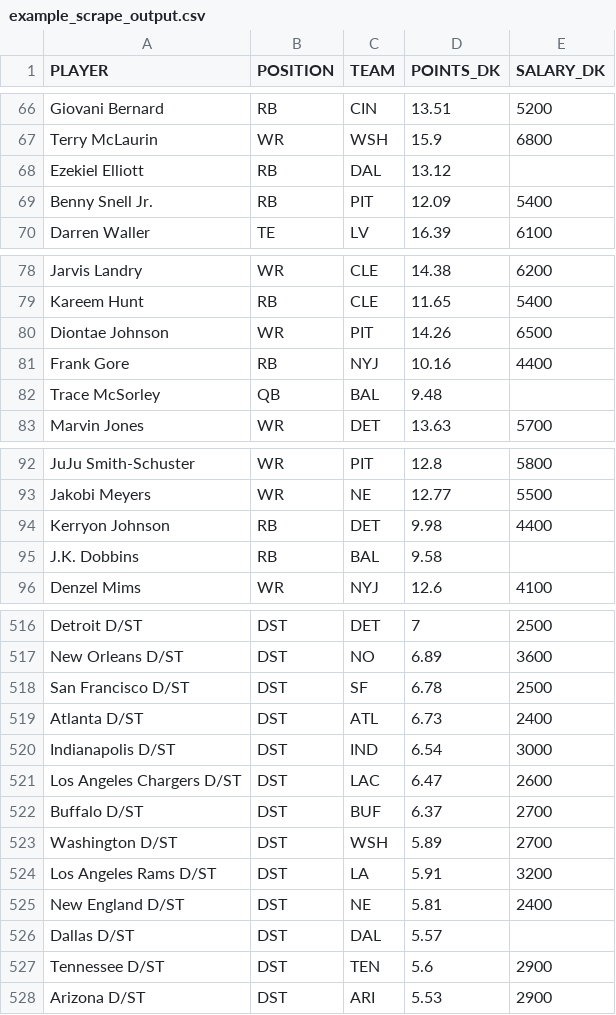
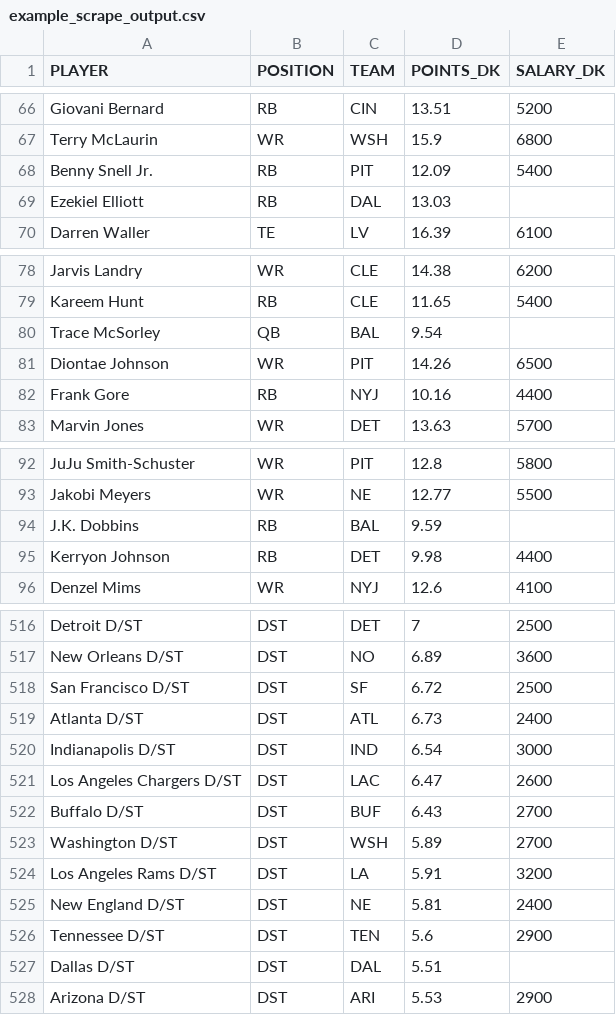
Before and after one commit to tomasokal/github_actions_examples, a CSV file: Output/example_scrape_output.csv, drawn as a sheet; only a part is shown, gaps mark what is left out; the diff covers the shown part only.

```diff
--- a/Output/example_scrape_output.csv
+++ b/Output/example_scrape_output.csv
@@ -67,4 +67,4 @@ Giovani Bernard,RB,CIN,13.51,5200
 Terry McLaurin,WR,WSH,15.9,6800
-Ezekiel Elliott,RB,DAL,13.12,
 Benny Snell Jr.,RB,PIT,12.09,5400
+Ezekiel Elliott,RB,DAL,13.03,
 Darren Waller,TE,LV,16.39,6100
@@ -79,5 +79,5 @@ Jarvis Landry,WR,CLE,14.38,6200
 Kareem Hunt,RB,CLE,11.65,5400
+Trace McSorley,QB,BAL,9.54,
 Diontae Johnson,WR,PIT,14.26,6500
 Frank Gore,RB,NYJ,10.16,4400
-Trace McSorley,QB,BAL,9.48,
 Marvin Jones,WR,DET,13.63,5700
@@ -93,4 +93,4 @@ JuJu Smith-Schuster,WR,PIT,12.8,5800
 Jakobi Meyers,WR,NE,12.77,5500
+J.K. Dobbins,RB,BAL,9.59,
 Kerryon Johnson,RB,DET,9.98,4400
-J.K. Dobbins,RB,BAL,9.58,
 Denzel Mims,WR,NYJ,12.6,4100
@@ -517,3 +517,3 @@ Detroit D/ST,DST,DET,7,2500
 New Orleans D/ST,DST,NO,6.89,3600
-San Francisco D/ST,DST,SF,6.78,2500
+San Francisco D/ST,DST,SF,6.72,2500
 Atlanta D/ST,DST,ATL,6.73,2400
@@ -521,3 +521,3 @@ Indianapolis D/ST,DST,IND,6.54,3000
 Los Angeles Chargers D/ST,DST,LAC,6.47,2600
-Buffalo D/ST,DST,BUF,6.37,2700
+Buffalo D/ST,DST,BUF,6.43,2700
 Washington D/ST,DST,WSH,5.89,2700
@@ -525,4 +525,4 @@ Los Angeles Rams D/ST,DST,LA,5.91,3200
 New England D/ST,DST,NE,5.81,2400
-Dallas D/ST,DST,DAL,5.57,
 Tennessee D/ST,DST,TEN,5.6,2900
+Dallas D/ST,DST,DAL,5.51,
 Arizona D/ST,DST,ARI,5.53,2900
```
Also changed, not shown: 3 added rows, 3 removed rows, 7 moved rows and 17 edited cells elsewhere in this file.
